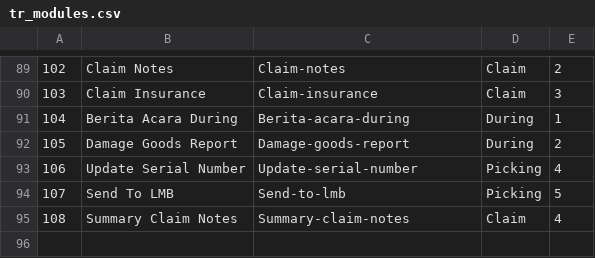
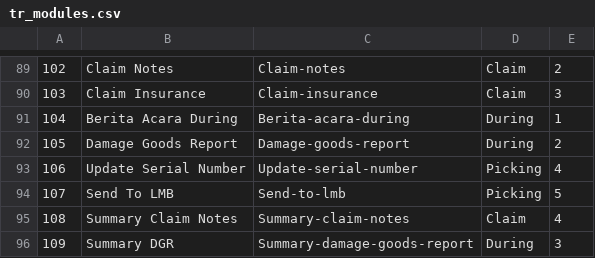
Before and after one commit to seidappmis/WmsProfitCenter, a CSV file: database/seeds/source_files/tr_modules.csv, drawn as a sheet; only a part is shown, gaps mark what is left out; the diff names each change by its address in the sheet, - before the commit and + after, or states it on an @@ line.

```diff
--- a/database/seeds/source_files/tr_modules.csv
+++ b/database/seeds/source_files/tr_modules.csv
+row 96: 109 | Summary DGR | Summary-damage-goods-report | During | 3
```
Also changed, not shown: 1 other file.
